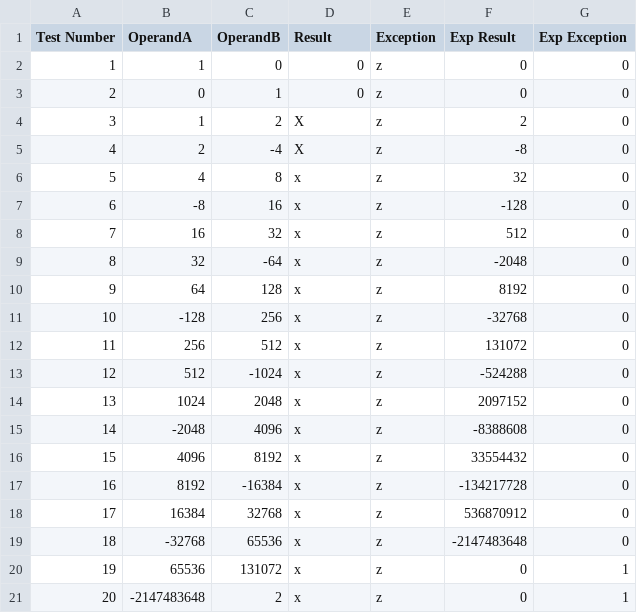
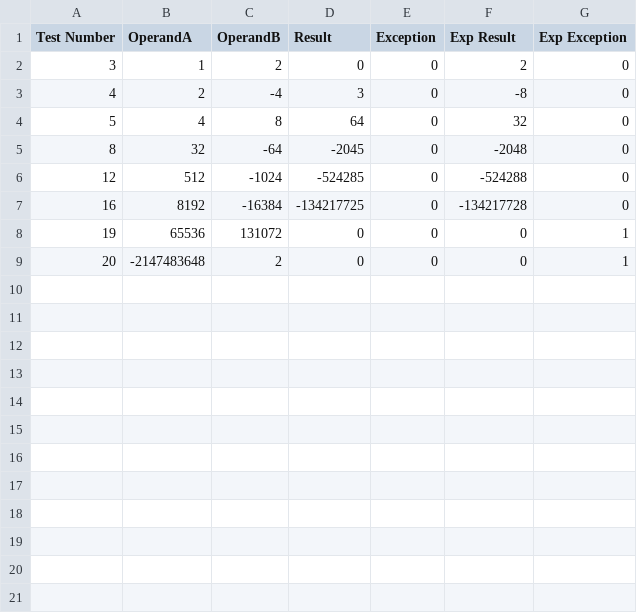
Before and after one commit to ayhong16/ece350-cpu, a CSV file: multdiv-main/multbasic_diff.csv, drawn as a sheet.

```diff
--- a/multdiv-main/multbasic_diff.csv
+++ b/multdiv-main/multbasic_diff.csv
@@ -1,21 +1,9 @@
 Test Number, OperandA, OperandB, Result, Exception, Exp Result, Exp Exception
-1,          1,          0,          0,z,          0,0
-2,          0,          1,          0,z,          0,0
-3,          1,          2,          X,z,          2,0
-4,          2,         -4,          X,z,         -8,0
-5,          4,          8,          x,z,         32,0
-6,         -8,         16,          x,z,       -128,0
-7,         16,         32,          x,z,        512,0
-8,         32,        -64,          x,z,      -2048,0
-9,         64,        128,          x,z,       8192,0
-10,       -128,        256,          x,z,     -32768,0
-11,        256,        512,          x,z,     131072,0
-12,        512,      -1024,          x,z,    -524288,0
-13,       1024,       2048,          x,z,    2097152,0
-14,      -2048,       4096,          x,z,   -8388608,0
-15,       4096,       8192,          x,z,   33554432,0
-16,       8192,     -16384,          x,z, -134217728,0
-17,      16384,      32768,          x,z,  536870912,0
-18,     -32768,      65536,          x,z,-2147483648,0
-19,      65536,     131072,          x,z,          0,1
-20,-2147483648,          2,          x,z,          0,1
+3,          1,          2,          0,0,          2,0
+4,          2,         -4,          3,0,         -8,0
+5,          4,          8,         64,0,         32,0
+8,         32,        -64,      -2045,0,      -2048,0
+12,        512,      -1024,    -524285,0,    -524288,0
+16,       8192,     -16384, -134217725,0, -134217728,0
+19,      65536,     131072,          0,0,          0,1
+20,-2147483648,          2,          0,0,          0,1
```
Also changed, not shown: multdiv-main/multbasic_actual.csv, 6 other files.
